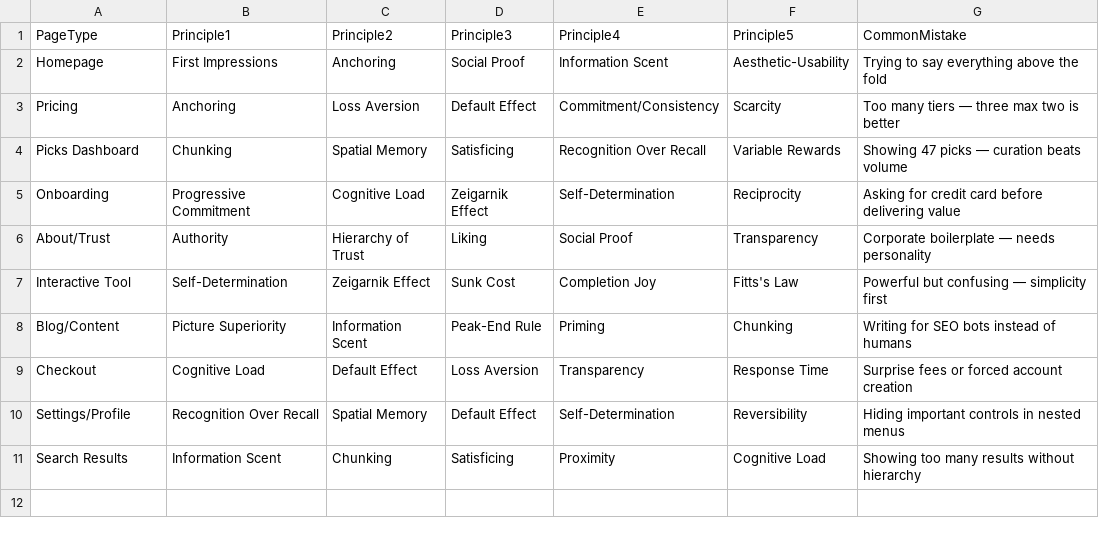
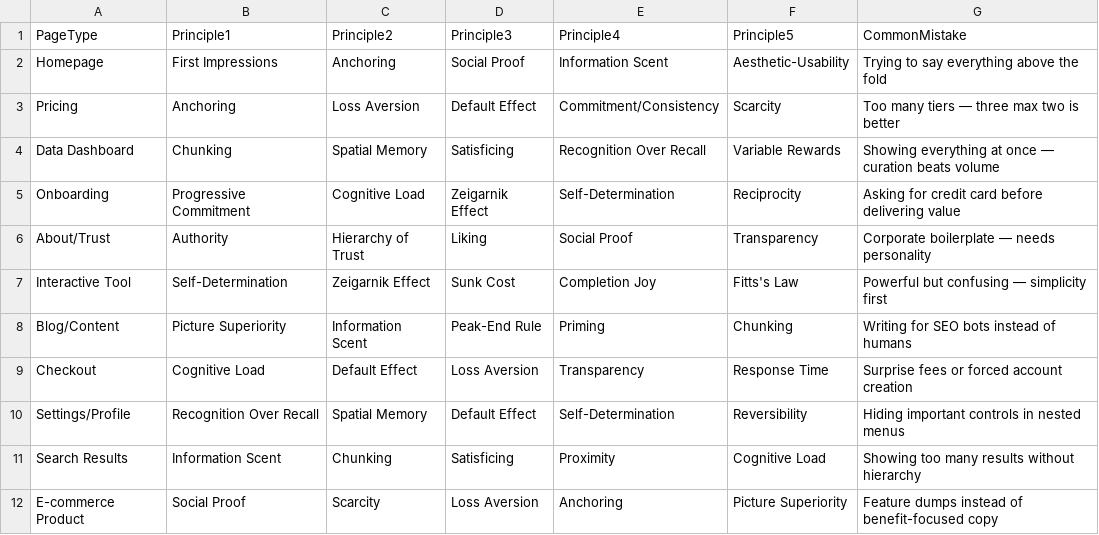
Before and after one commit to ghealysr/ux-psychology-skill, a CSV file: knowledge/data/page-mappings.csv, drawn as a sheet.

```diff
--- a/knowledge/data/page-mappings.csv
+++ b/knowledge/data/page-mappings.csv
@@ -3,3 +3,3 @@ Homepage,First Impressions,Anchoring,Social Proof,Information Scent,Aesthetic-Us
 Pricing,Anchoring,Loss Aversion,Default Effect,Commitment/Consistency,Scarcity,Too many tiers — three max two is better
-Picks Dashboard,Chunking,Spatial Memory,Satisficing,Recognition Over Recall,Variable Rewards,Showing 47 picks — curation beats volume
+Data Dashboard,Chunking,Spatial Memory,Satisficing,Recognition Over Recall,Variable Rewards,Showing everything at once — curation beats volume
 Onboarding,Progressive Commitment,Cognitive Load,Zeigarnik Effect,Self-Determination,Reciprocity,Asking for credit card before delivering value
@@ -11 +11,2 @@ Settings/Profile,Recognition Over Recall,Spatial Memory,Default Effect,Self-Dete
 Search Results,Information Scent,Chunking,Satisficing,Proximity,Cognitive Load,Showing too many results without hierarchy
+E-commerce Product,Social Proof,Scarcity,Loss Aversion,Anchoring,Picture Superiority,Feature dumps instead of benefit-focused copy
```
Also changed, not shown: knowledge/data/principles.csv, 8 other files.
